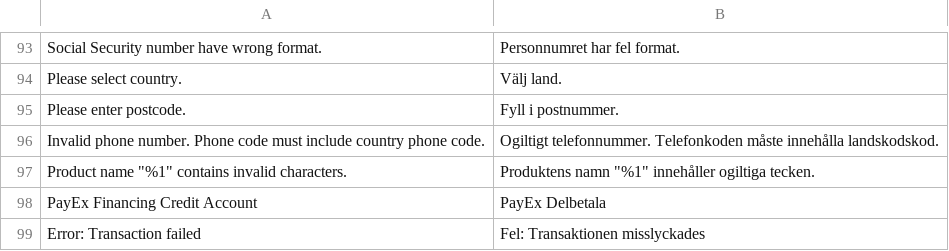
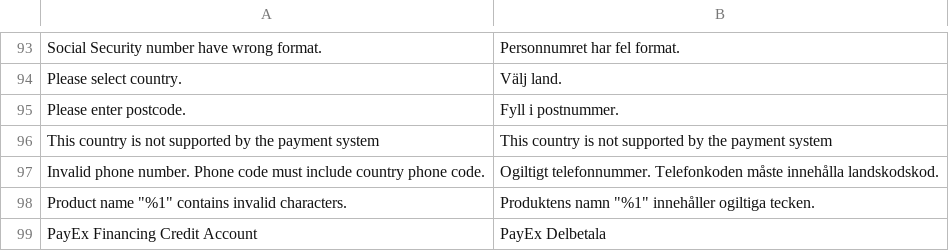
Before and after one commit to PayEx/payex-magento2-pops, a CSV file: i18n/sv_SE.csv, drawn as a sheet; only a part is shown, gaps mark what is left out; the shorter side is filled out with more unchanged rows; the diff names each change by its address in the sheet, - before the commit and + after, or states it on an @@ line.

Commit message:
Added Finland support for SSN field addon

```diff
--- a/i18n/sv_SE.csv
+++ b/i18n/sv_SE.csv
+row 96: This country is not supported by the payment system | This country is not supported by the payment system
```
Also changed, not shown: 1 other file.
